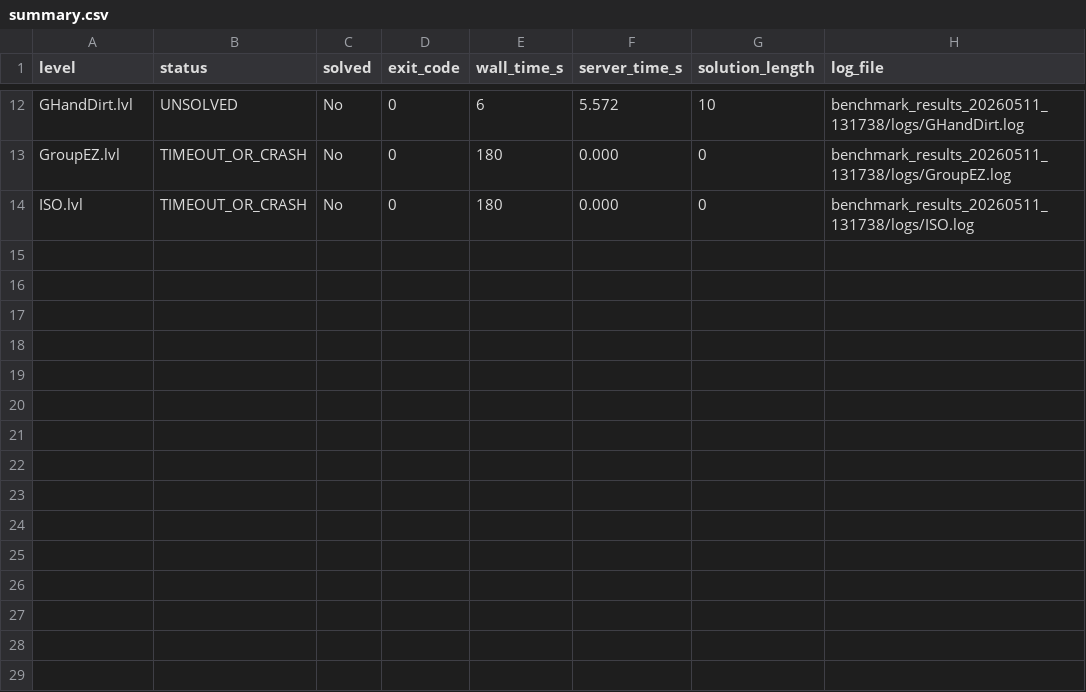
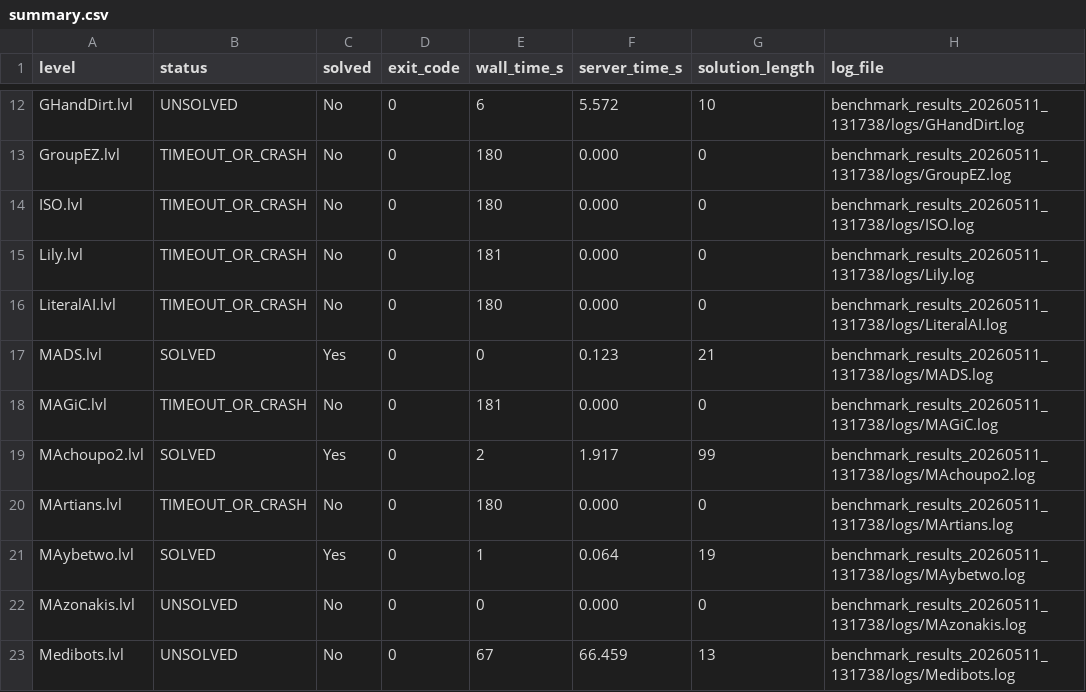
Before and after one commit to KolTSin/MAPF-Competition, a CSV file: benchmark_results_20260511_131738/summary.csv, drawn as a sheet; only a part is shown, gaps mark what is left out.

Commit message:
more benchmarks

```diff
--- a/benchmark_results_20260511_131738/summary.csv
+++ b/benchmark_results_20260511_131738/summary.csv
@@ -14 +14,10 @@ level,status,solved,exit_code,wall_time_s,server_time_s,solution_length,log_file
 "ISO.lvl","TIMEOUT_OR_CRASH","No","0","180","0.000","0","benchmark_results_20260511_131738/logs/ISO.log"
+"Lily.lvl","TIMEOUT_OR_CRASH","No","0","181","0.000","0","benchmark_results_20260511_131738/logs/Lily.log"
+"LiteralAI.lvl","TIMEOUT_OR_CRASH","No","0","180","0.000","0","benchmark_results_20260511_131738/logs/LiteralAI.log"
+"MADS.lvl","SOLVED","Yes","0","0","0.123","21","benchmark_results_20260511_131738/logs/MADS.log"
+"MAGiC.lvl","TIMEOUT_OR_CRASH","No","0","181","0.000","0","benchmark_results_20260511_131738/logs/MAGiC.log"
+"MAchoupo2.lvl","SOLVED","Yes","0","2","1.917","99","benchmark_results_20260511_131738/logs/MAchoupo2.log"
+"MArtians.lvl","TIMEOUT_OR_CRASH","No","0","180","0.000","0","benchmark_results_20260511_131738/logs/MArtians.log"
+"MAybetwo.lvl","SOLVED","Yes","0","1","0.064","19","benchmark_results_20260511_131738/logs/MAybetwo.log"
+"MAzonakis.lvl","UNSOLVED","No","0","0","0.000","0","benchmark_results_20260511_131738/logs/MAzonakis.log"
+"Medibots.lvl","UNSOLVED","No","0","67","66.459","13","benchmark_results_20260511_131738/logs/Medibots.log"
```
Also changed, not shown: 10 other files.
